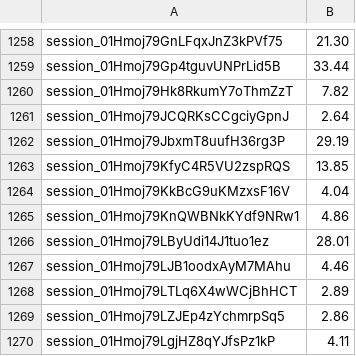
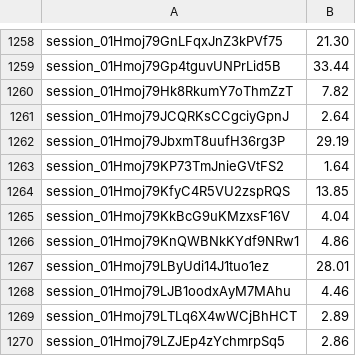
Before and after one commit to tramour-cmyk/androidapp_rpg_bornim, a TSV file: docs/KOSTEN-GEBUCHT.tsv, drawn as a sheet; only a part is shown, gaps mark what is left out; the shorter side is filled out with more unchanged rows; the diff names each change by its address in the sheet, - before the commit and + after, or states it on an @@ line.

```diff
--- a/docs/KOSTEN-GEBUCHT.tsv
+++ b/docs/KOSTEN-GEBUCHT.tsv
+row 1263: session_01Hmoj79KP73TmJnieGVtFS2 | 1.64
```
Also changed, not shown: 1 other file.
